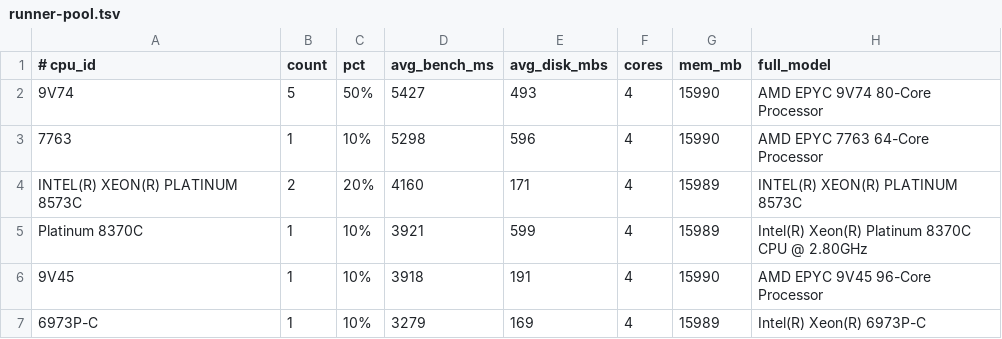
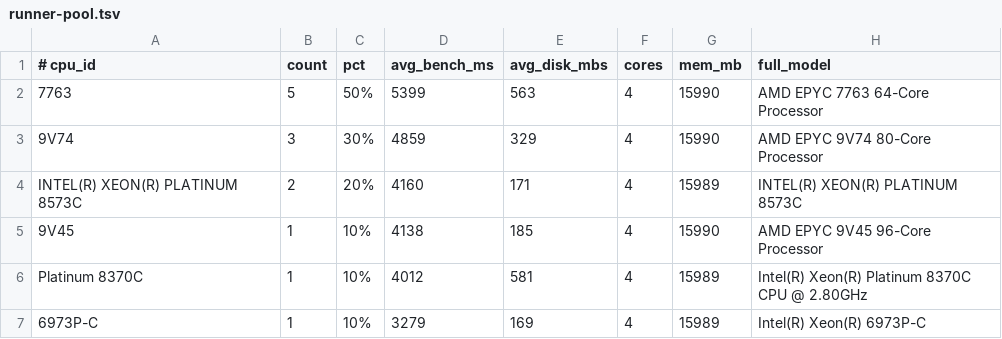
Before and after one commit to davdhacs/speedracer, a TSV file: runner-pool.tsv, drawn as a sheet.

```diff
--- a/runner-pool.tsv
+++ b/runner-pool.tsv
@@ -1,7 +1,7 @@
 # cpu_id	count	pct	avg_bench_ms	avg_disk_mbs	cores	mem_mb	full_model
-9V74	5	50%	5427	493	4	15990	AMD EPYC 9V74 80-Core Processor
-7763	1	10%	5298	596	4	15990	AMD EPYC 7763 64-Core Processor
+7763	5	50%	5399	563	4	15990	AMD EPYC 7763 64-Core Processor
+9V74	3	30%	4859	329	4	15990	AMD EPYC 9V74 80-Core Processor
 INTEL(R) XEON(R) PLATINUM 8573C	2	20%	4160	171	4	15989	INTEL(R) XEON(R) PLATINUM 8573C
-Platinum 8370C	1	10%	3921	599	4	15989	Intel(R) Xeon(R) Platinum 8370C CPU @ 2.80GHz
-9V45	1	10%	3918	191	4	15990	AMD EPYC 9V45 96-Core Processor
+9V45	1	10%	4138	185	4	15990	AMD EPYC 9V45 96-Core Processor
+Platinum 8370C	1	10%	4012	581	4	15989	Intel(R) Xeon(R) Platinum 8370C CPU @ 2.80GHz
 6973P-C	1	10%	3279	169	4	15989	Intel(R) Xeon(R) 6973P-C
```
